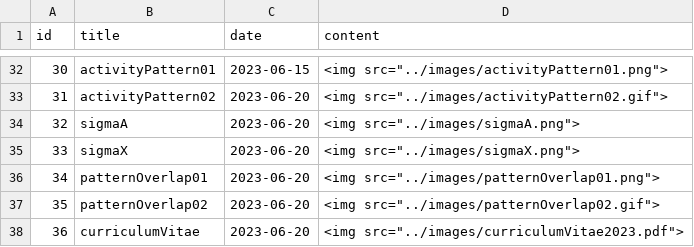
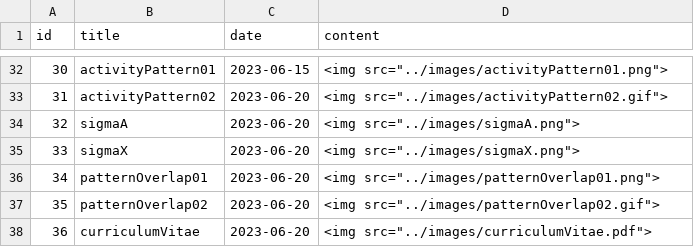
Before and after one commit to epochlab/epochlab.github.io, a CSV file: articles.csv, drawn as a sheet; only a part is shown, gaps mark what is left out.

```diff
--- a/articles.csv
+++ b/articles.csv
@@ -37,2 +37,2 @@ id,title,date,content
 35,patternOverlap02,2023-06-20,<img src="../images/patternOverlap02.gif">
-36,curriculumVitae,2023-06-20,<img src="../images/curriculumVitae2023.pdf">
+36,curriculumVitae,2023-06-20,<img src="../images/curriculumVitae.pdf">
```
Also changed, not shown: 2 other files.
